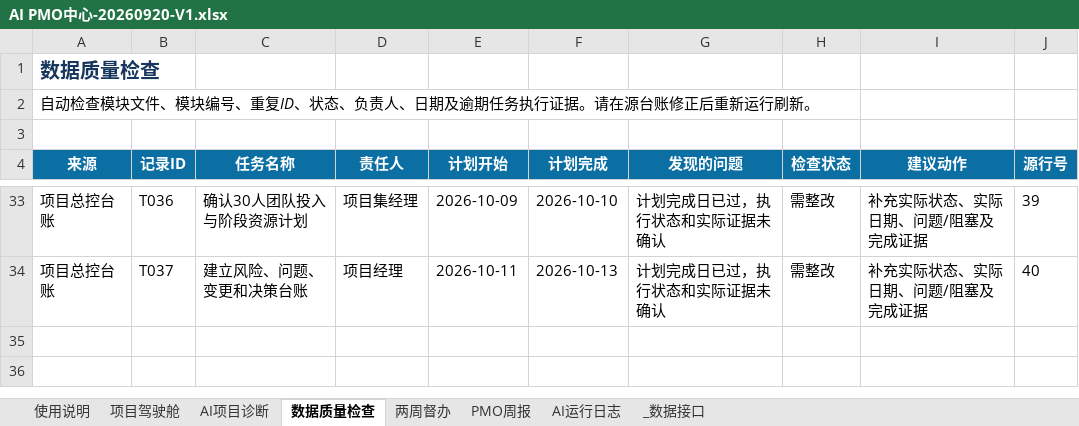
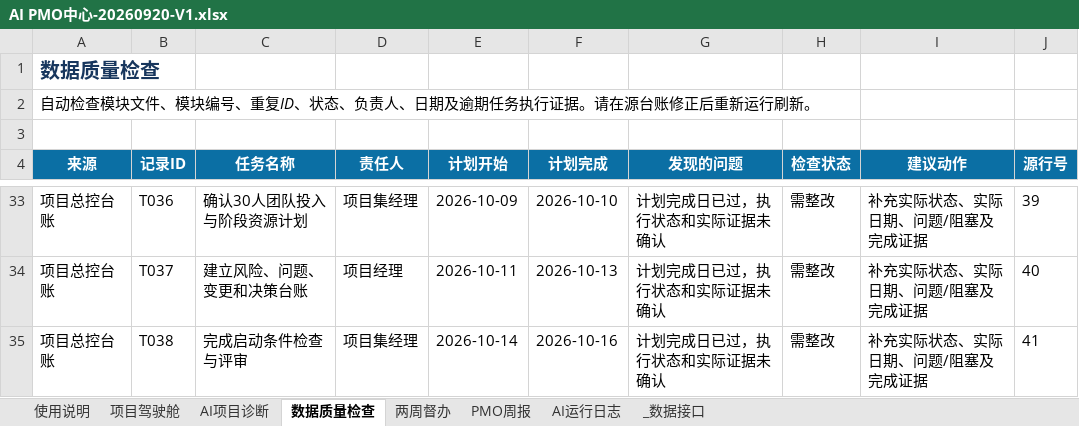
Before and after one commit to zhaolux/ai_pmo, an Excel workbook: 合同全生命周期管理系统-项目管理套件/11_AI_PMO中心/AI PMO中心-20260920-V1.xlsx, sheet 数据质量检查, drawn as a sheet; only a part is shown, gaps mark what is left out; values as stored, in another font and other column widths than the file's, no borders; the diff names each change by its address in the sheet, - before the commit and + after, or states it on an @@ line.

```diff
--- a/合同全生命周期管理系统-项目管理套件/11_AI_PMO中心/AI PMO中心-20260920-V1.xlsx (sheet 数据质量检查)
+++ b/合同全生命周期管理系统-项目管理套件/11_AI_PMO中心/AI PMO中心-20260920-V1.xlsx (sheet 数据质量检查)
+row 35: 项目总控台账 | T038 | 完成启动条件检查与评审 | 项目集经理 | 2026-10-14 | 2026-10-16 | 计划完成日已过，执行状态和实际证据未确认 | 需整改 | 补充实际状态、实际日期、问题/阻塞及完成证据 | 41
```
Also changed, not shown: sheet 两周督办, sheet AI运行日志, sheet 项目驾驶舱, sheet AI项目诊断, sheet PMO周报, sheet _数据接口, charts or pictures, 合同全生命周期管理系统-项目管理套件/02_计划与进度管理/计划与进度管理-20260921-V1.xlsx, 4 other files.
